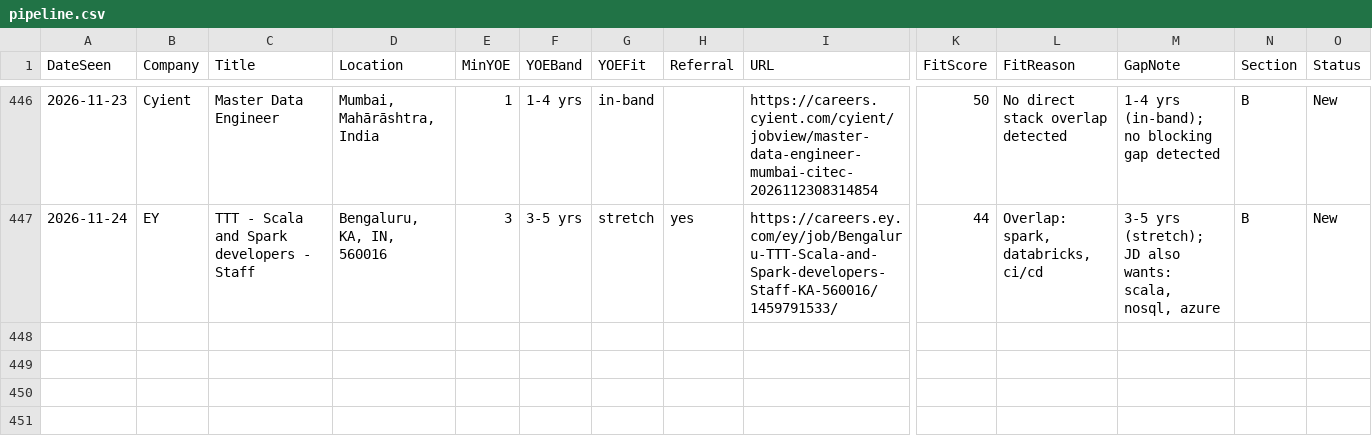
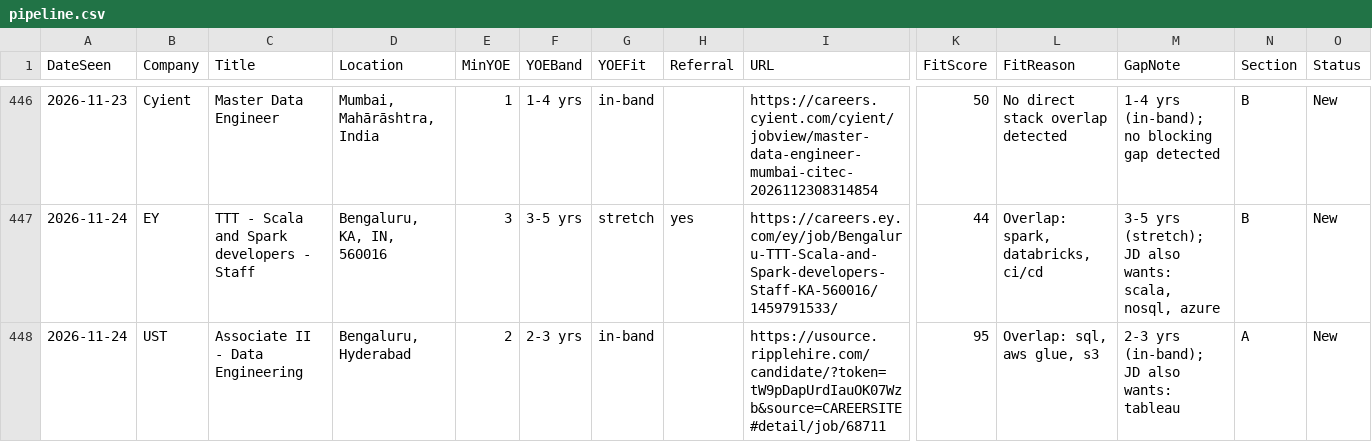
Before and after one commit to m3rcury02/jobscan-de, a CSV file: pipeline.csv, drawn as a sheet; only a part is shown, gaps mark what is left out; rows hold the shown columns only; the diff names each change by its address in the sheet, - before the commit and + after, or states it on an @@ line.

```diff
--- a/pipeline.csv
+++ b/pipeline.csv
+row 448: 2026-11-24 | UST | Associate II - Data Engineering | Bengaluru, Hyderabad | 2 | 2-3 yrs | in-band |  | https://usource.ripplehire.com/candidate/?token=tW9pDapUrdIauOK07Wzb&source=CAREERSITE#detail/job/68711 | 95 | Overlap: sql, aws glue, s3 | 2-3 yrs (in-band); JD also wants: tableau | A | New
```
Also changed, not shown: 4 other files.
